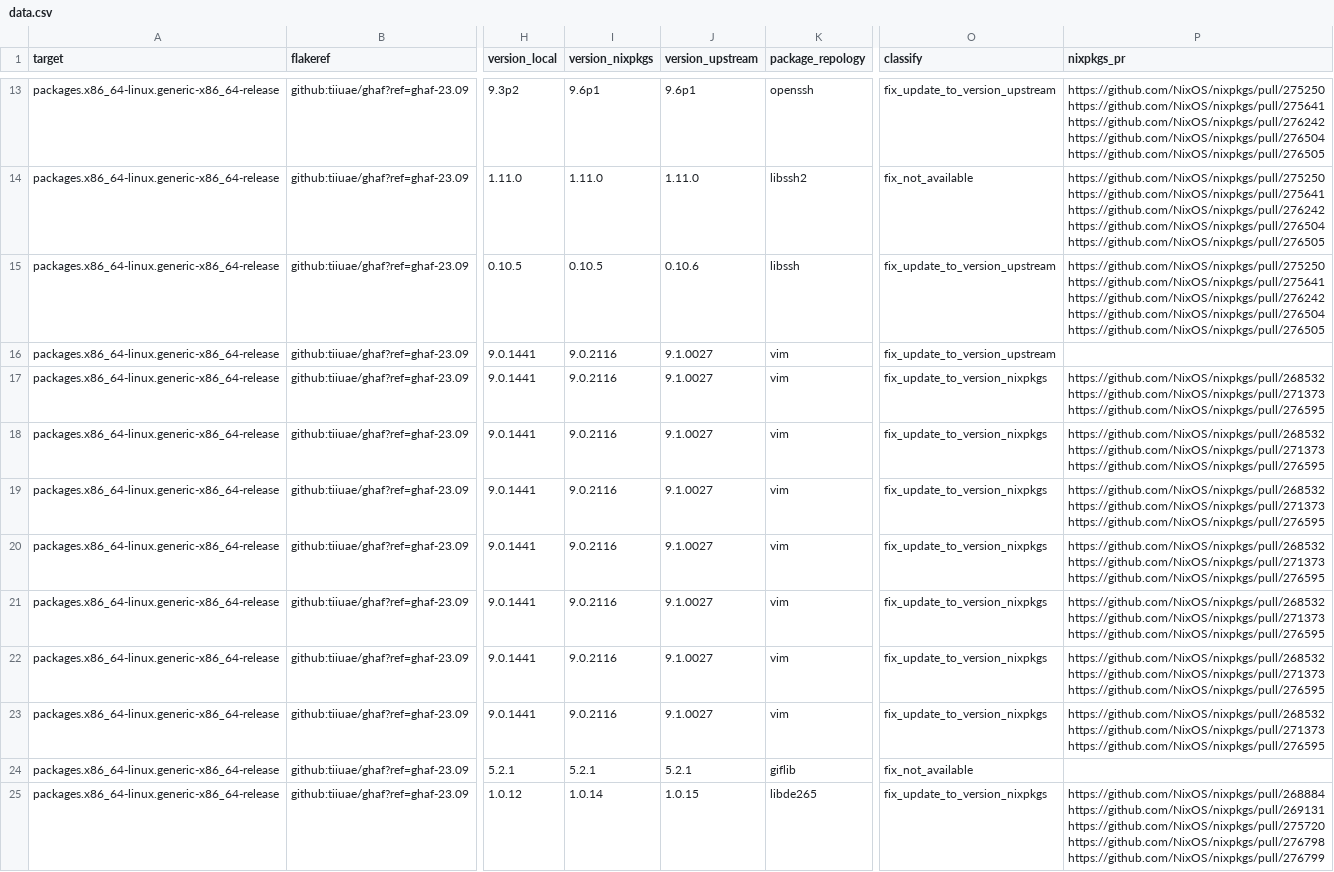
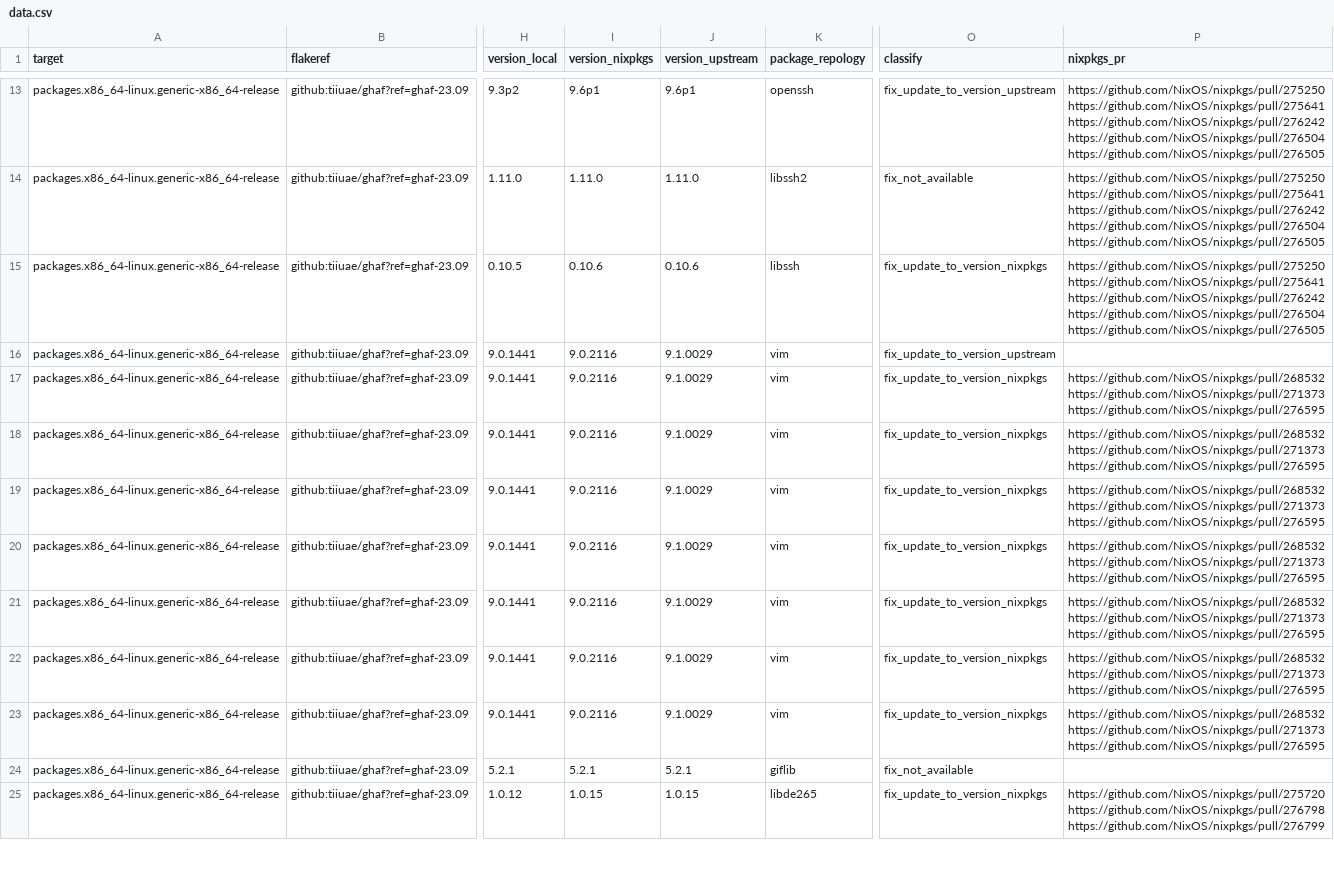
Before and after one commit to tiiuae/ghafscan, a CSV file: reports/ghaf-23.09/data.csv, drawn as a sheet; only a part is shown, gaps mark what is left out; ↵ is a line break in a cell; the diff covers the shown part only; the diff names each change by its address in the sheet, - before the commit and + after, or states it on an @@ line.

```diff
--- a/reports/ghaf-23.09/data.csv
+++ b/reports/ghaf-23.09/data.csv
-I15 (version_nixpkgs): 0.10.5
+I15 (version_nixpkgs): 0.10.6
-O15 (classify): fix_update_to_version_upstream
+O15 (classify): fix_update_to_version_nixpkgs
-J16:J23 (version_upstream): 9.1.0027
+J16:J23 (version_upstream): 9.1.0029
-I25 (version_nixpkgs): 1.0.14
+I25 (version_nixpkgs): 1.0.15
-P25 (nixpkgs_pr): https://github.com/NixOS/nixpkgs/pull/268884 ↵ https://github.com/NixOS/nixpkgs/pull/269131 ↵ https://github.com/NixOS/nixpkgs/pull/275720 ↵ https://github.com/NixOS/nixpkgs/pull/276798…
+P25 (nixpkgs_pr): https://github.com/NixOS/nixpkgs/pull/275720 ↵ https://github.com/NixOS/nixpkgs/pull/276798…
```
Also changed, not shown: 96 edited cells elsewhere in this file, reports/ghaf-23.06/data.csv, 5 other files.
